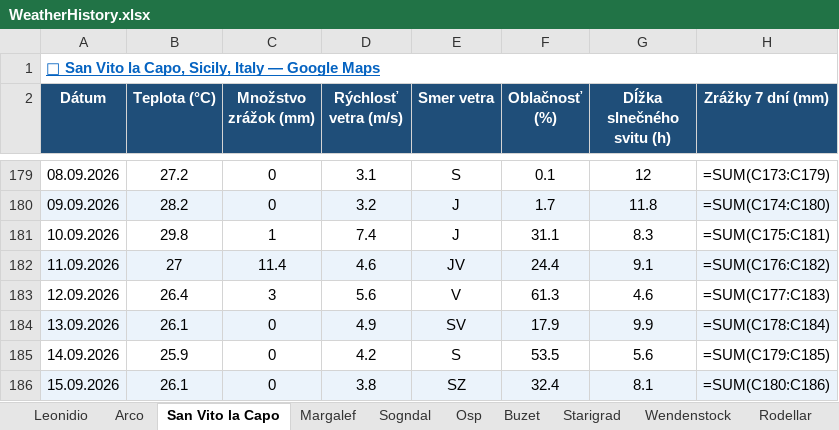
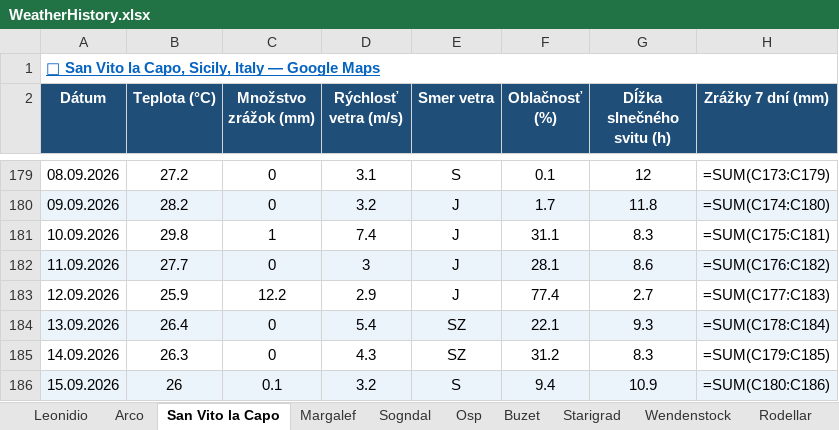
Before and after one commit to slavo1976/AgentWeather, an Excel workbook: WeatherHistory.xlsx, sheet San Vito la Capo, drawn as a sheet; only a part is shown, gaps mark what is left out; values as stored, in another font and other column widths than the file's, no borders; formulas without a stored value are shown as written; the diff covers the shown part only; the diff names each change by its address in the sheet, - before the commit and + after, or states it on an @@ line.

```diff
--- a/WeatherHistory.xlsx (sheet San Vito la Capo)
+++ b/WeatherHistory.xlsx (sheet San Vito la Capo)
-B182 (Teplota (°C)): 27
+B182 (Teplota (°C)): 27.7
-C182 (Množstvo zrážok (mm)): 11.4
+C182 (Množstvo zrážok (mm)): 0
-D182 (Rýchlosť vetra (m/s)): 4.6
+D182 (Rýchlosť vetra (m/s)): 3
-E182 (Smer vetra): JV
+E182 (Smer vetra): J
-F182 (Oblačnosť (%)): 24.4
+F182 (Oblačnosť (%)): 28.1
-G182 (Dĺžka slnečného svitu (h)): 9.1
+G182 (Dĺžka slnečného svitu (h)): 8.6
-B183 (Teplota (°C)): 26.4
+B183 (Teplota (°C)): 25.9
-C183 (Množstvo zrážok (mm)): 3
+C183 (Množstvo zrážok (mm)): 12.2
-D183 (Rýchlosť vetra (m/s)): 5.6
+D183 (Rýchlosť vetra (m/s)): 2.9
-E183 (Smer vetra): V
+E183 (Smer vetra): J
-F183 (Oblačnosť (%)): 61.3
+F183 (Oblačnosť (%)): 77.4
-G183 (Dĺžka slnečného svitu (h)): 4.6
+G183 (Dĺžka slnečného svitu (h)): 2.7
-B184 (Teplota (°C)): 26.1
+B184 (Teplota (°C)): 26.4
-D184 (Rýchlosť vetra (m/s)): 4.9
+D184 (Rýchlosť vetra (m/s)): 5.4
-E184 (Smer vetra): SV
+E184 (Smer vetra): SZ
-F184 (Oblačnosť (%)): 17.9
+F184 (Oblačnosť (%)): 22.1
-G184 (Dĺžka slnečného svitu (h)): 9.9
+G184 (Dĺžka slnečného svitu (h)): 9.3
-B185 (Teplota (°C)): 25.9
+B185 (Teplota (°C)): 26.3
-D185 (Rýchlosť vetra (m/s)): 4.2
+D185 (Rýchlosť vetra (m/s)): 4.3
-E185 (Smer vetra): S
+E185 (Smer vetra): SZ
-F185 (Oblačnosť (%)): 53.5
+F185 (Oblačnosť (%)): 31.2
-G185 (Dĺžka slnečného svitu (h)): 5.6
+G185 (Dĺžka slnečného svitu (h)): 8.3
-B186 (Teplota (°C)): 26.1
+B186 (Teplota (°C)): 26
-C186 (Množstvo zrážok (mm)): 0
+C186 (Množstvo zrážok (mm)): 0.1
-D186 (Rýchlosť vetra (m/s)): 3.8
+D186 (Rýchlosť vetra (m/s)): 3.2
-E186 (Smer vetra): SZ
+E186 (Smer vetra): S
-F186 (Oblačnosť (%)): 32.4
+F186 (Oblačnosť (%)): 9.4
-G186 (Dĺžka slnečného svitu (h)): 8.1
+G186 (Dĺžka slnečného svitu (h)): 10.9
```
Also changed, not shown: 1 added row and 6 edited cells elsewhere in this sheet, sheet Adrspach, sheet Zadiel, sheet Krpcovo, sheet Repiska, sheet Turniska, sheet Visnove, 13 more sheets.
